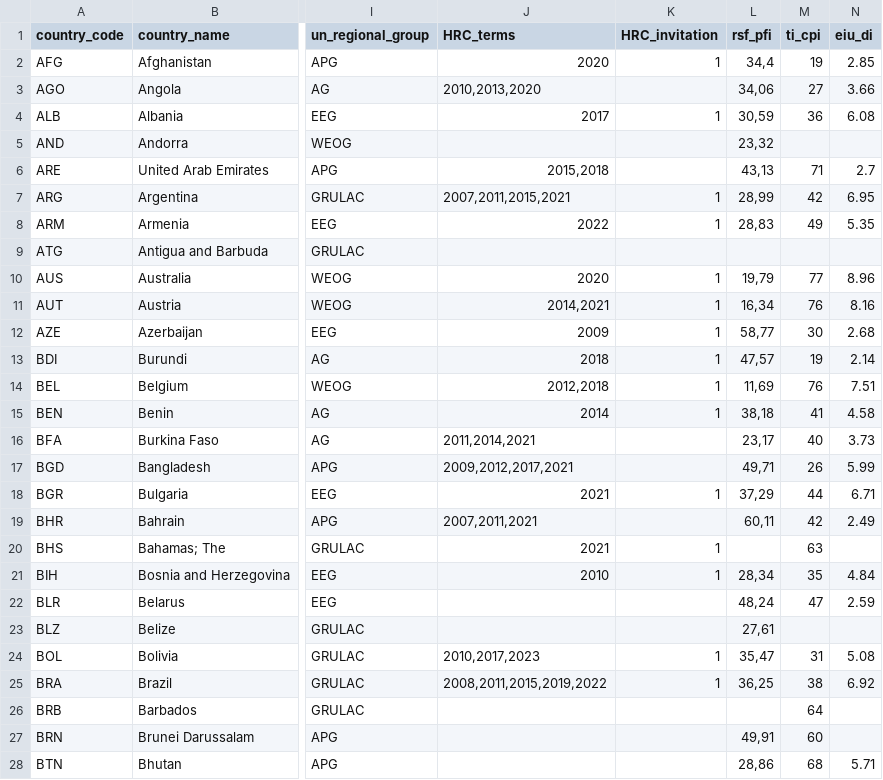
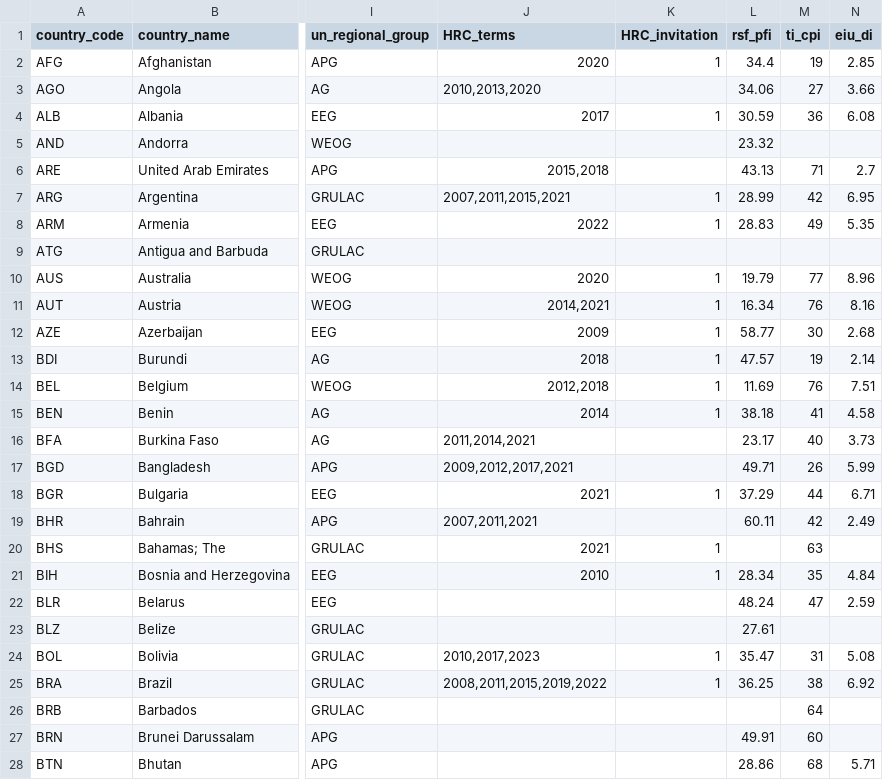
Before and after one commit to dumparkltd/state-of-the-world-data, a CSV file: data/countries.csv, drawn as a sheet; only a part is shown, gaps mark what is left out; the diff covers the shown part only; the diff names each change by its address in the sheet, - before the commit and + after, or states it on an @@ line.

Commit message:
re-format rsf values

```diff
--- a/data/countries.csv
+++ b/data/countries.csv
-L2 (rsf_pfi): 34,4
+L2 (rsf_pfi): 34.4
-L3 (rsf_pfi): 34,06
+L3 (rsf_pfi): 34.06
-L4 (rsf_pfi): 30,59
+L4 (rsf_pfi): 30.59
-L5 (rsf_pfi): 23,32
+L5 (rsf_pfi): 23.32
-L6 (rsf_pfi): 43,13
+L6 (rsf_pfi): 43.13
-L7 (rsf_pfi): 28,99
+L7 (rsf_pfi): 28.99
-L8 (rsf_pfi): 28,83
+L8 (rsf_pfi): 28.83
-L10 (rsf_pfi): 19,79
+L10 (rsf_pfi): 19.79
-L11 (rsf_pfi): 16,34
+L11 (rsf_pfi): 16.34
-L12 (rsf_pfi): 58,77
+L12 (rsf_pfi): 58.77
-L13 (rsf_pfi): 47,57
+L13 (rsf_pfi): 47.57
-L14 (rsf_pfi): 11,69
+L14 (rsf_pfi): 11.69
-L15 (rsf_pfi): 38,18
+L15 (rsf_pfi): 38.18
-L16 (rsf_pfi): 23,17
+L16 (rsf_pfi): 23.17
-L17 (rsf_pfi): 49,71
+L17 (rsf_pfi): 49.71
-L18 (rsf_pfi): 37,29
+L18 (rsf_pfi): 37.29
-L19 (rsf_pfi): 60,11
+L19 (rsf_pfi): 60.11
-L21 (rsf_pfi): 28,34
+L21 (rsf_pfi): 28.34
-L22 (rsf_pfi): 48,24
+L22 (rsf_pfi): 48.24
-L23 (rsf_pfi): 27,61
+L23 (rsf_pfi): 27.61
-L24 (rsf_pfi): 35,47
+L24 (rsf_pfi): 35.47
-L25 (rsf_pfi): 36,25
+L25 (rsf_pfi): 36.25
-L27 (rsf_pfi): 49,91
+L27 (rsf_pfi): 49.91
-L28 (rsf_pfi): 28,86
+L28 (rsf_pfi): 28.86
```
Also changed, not shown: 149 edited cells elsewhere in this file.
